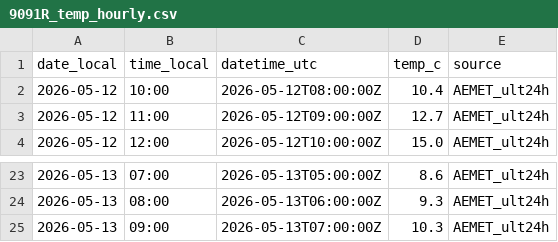
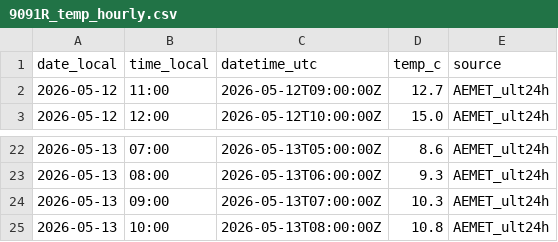
Before and after one commit to artcymap-ctrl/CALEFACCION, a CSV file: docs/data/9091R_temp_hourly.csv, drawn as a sheet; only a part is shown, gaps mark what is left out; removed rows and columns are numbered as before the commit, all else as after; the diff names each change by its address in the sheet, - before the commit and + after, or states it on an @@ line.

```diff
--- a/docs/data/9091R_temp_hourly.csv
+++ b/docs/data/9091R_temp_hourly.csv
-row 2: 2026-05-12 | 10:00 | 2026-05-12T08:00:00Z | 10.4 | AEMET_ult24h
+row 25: 2026-05-13 | 10:00 | 2026-05-13T08:00:00Z | 10.8 | AEMET_ult24h
```
Also changed, not shown: docs/data/9091R_temp_history.csv.
